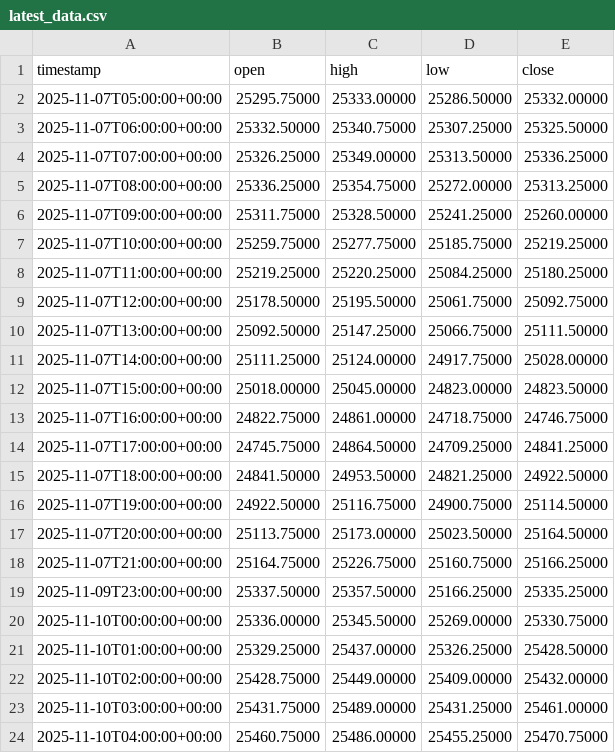
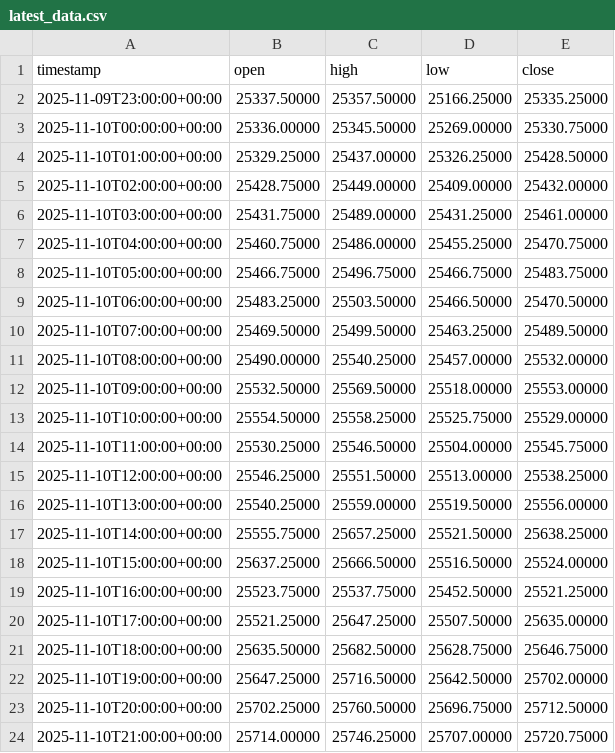
Before and after one commit to mou74-sudo/fx-backtester, a CSV file: results/auto/NQ/latest_data.csv, drawn as a sheet; only a part is shown; the shorter side is filled out with more unchanged rows; the diff covers the shown part only.

```diff
--- a/results/auto/NQ/latest_data.csv
+++ b/results/auto/NQ/latest_data.csv
@@ -1,19 +1,2 @@
 timestamp,open,high,low,close
-2025-11-07T05:00:00+00:00,25295.75000,25333.00000,25286.50000,25332.00000
-2025-11-07T06:00:00+00:00,25332.50000,25340.75000,25307.25000,25325.50000
-2025-11-07T07:00:00+00:00,25326.25000,25349.00000,25313.50000,25336.25000
-2025-11-07T08:00:00+00:00,25336.25000,25354.75000,25272.00000,25313.25000
-2025-11-07T09:00:00+00:00,25311.75000,25328.50000,25241.25000,25260.00000
-2025-11-07T10:00:00+00:00,25259.75000,25277.75000,25185.75000,25219.25000
-2025-11-07T11:00:00+00:00,25219.25000,25220.25000,25084.25000,25180.25000
-2025-11-07T12:00:00+00:00,25178.50000,25195.50000,25061.75000,25092.75000
-2025-11-07T13:00:00+00:00,25092.50000,25147.25000,25066.75000,25111.50000
-2025-11-07T14:00:00+00:00,25111.25000,25124.00000,24917.75000,25028.00000
-2025-11-07T15:00:00+00:00,25018.00000,25045.00000,24823.00000,24823.50000
-2025-11-07T16:00:00+00:00,24822.75000,24861.00000,24718.75000,24746.75000
-2025-11-07T17:00:00+00:00,24745.75000,24864.50000,24709.25000,24841.25000
-2025-11-07T18:00:00+00:00,24841.50000,24953.50000,24821.25000,24922.50000
-2025-11-07T19:00:00+00:00,24922.50000,25116.75000,24900.75000,25114.50000
-2025-11-07T20:00:00+00:00,25113.75000,25173.00000,25023.50000,25164.50000
-2025-11-07T21:00:00+00:00,25164.75000,25226.75000,25160.75000,25166.25000
 2025-11-09T23:00:00+00:00,25337.50000,25357.50000,25166.25000,25335.25000
```
Also changed, not shown: 23 added rows elsewhere in this file, results/auto/ES/latest_data.csv, 12 other files.
